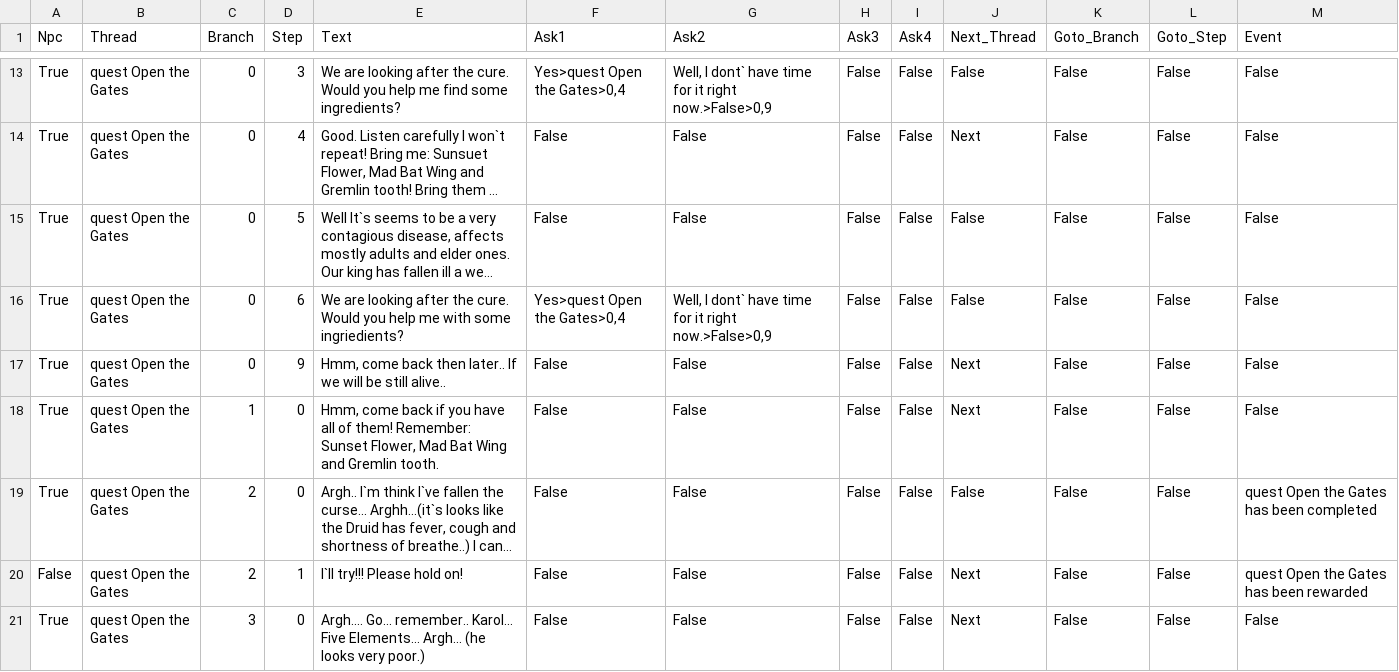
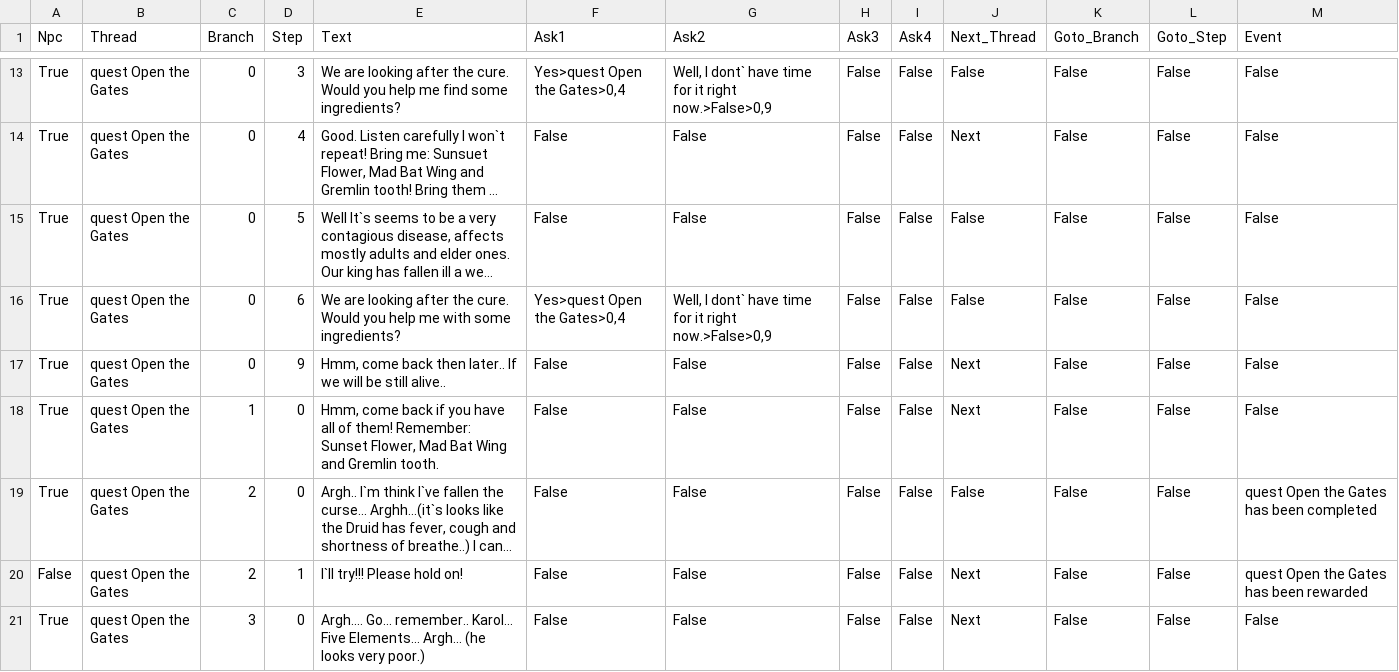
Before and after one commit to krzpia/rycerzzwidelcem, a CSV file: dialog/eveandro_the_druid_dialog.csv, drawn as a sheet; only a part is shown, gaps mark what is left out; long unchanged cells end in …; the diff names each change by its address in the sheet, - before the commit and + after, or states it on an @@ line.

```diff
--- a/dialog/eveandro_the_druid_dialog.csv
+++ b/dialog/eveandro_the_druid_dialog.csv
-E16 (Text): …with some ingriedients?
+E16 (Text): …with some ingredients?
```
Also changed, not shown: dialog/blue_gnom_dialog.csv, dialog/ivan_the_physician_dialog.csv, 9 other files.
